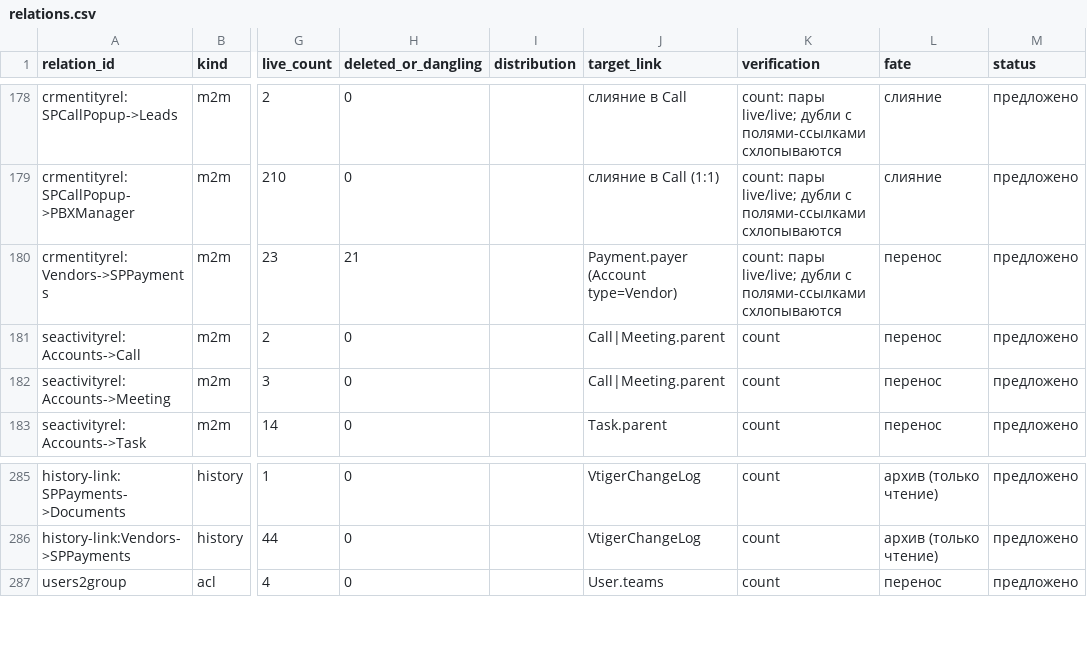
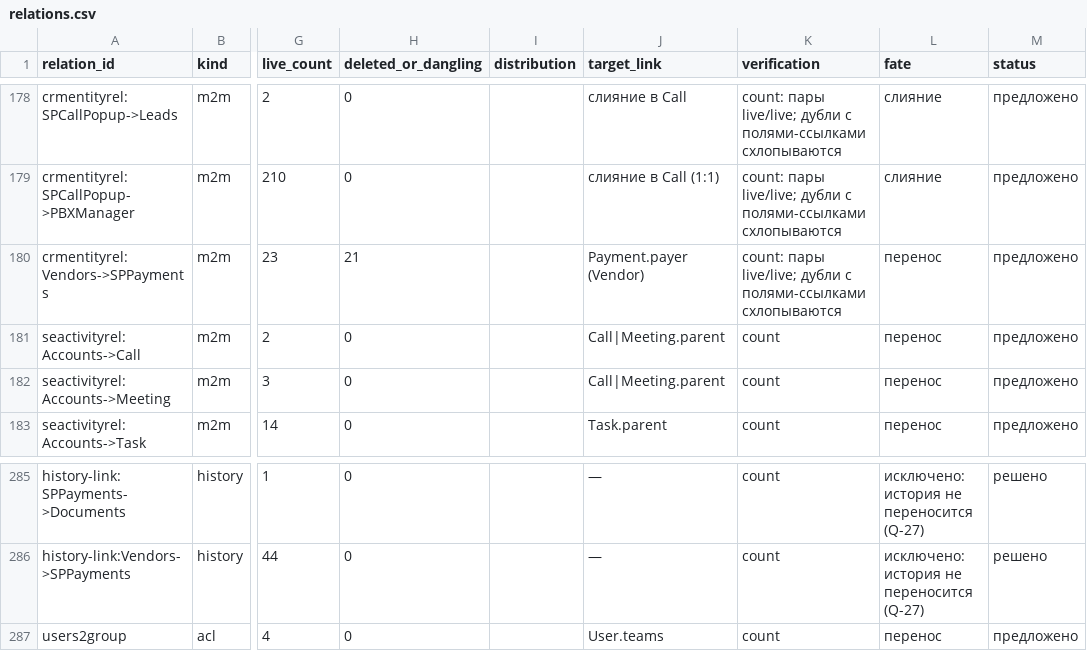
Before and after one commit to semelyanov86/espocrm, a CSV file: docs/migration/relations.csv, drawn as a sheet; only a part is shown, gaps mark what is left out; the diff covers the shown part only; the diff names each change by its address in the sheet, - before the commit and + after, or states it on an @@ line.

```diff
--- a/docs/migration/relations.csv
+++ b/docs/migration/relations.csv
-J180 (target_link): Payment.payer (Account type=Vendor)
+J180 (target_link): Payment.payer (Vendor)
-J285:J286 (target_link): VtigerChangeLog
+J285:J286 (target_link): —
-L285:L286 (fate): архив (только чтение)
+L285:L286 (fate): исключено: история не переносится (Q-27)
-M285:M286 (status): предложено
+M285:M286 (status): решено
```
Also changed, not shown: 162 edited cells elsewhere in this file, docs/migration/field-map.csv, 11 other files.
